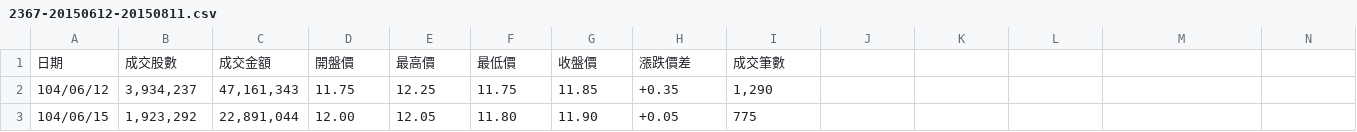
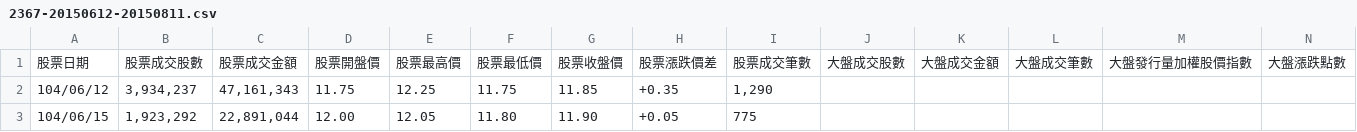
Before and after one commit to RuChiang/tw-treaury-stock-analyzer, a CSV file: data/2367-20150612-20150811.csv, drawn as a sheet; only a part is shown; removed rows and columns are numbered as before the commit, all else as after; the diff names each change by its address in the sheet, - before the commit and + after, or states it on an @@ line.

```diff
--- a/data/2367-20150612-20150811.csv
+++ b/data/2367-20150612-20150811.csv
-row 1: 日期 | 成交股數 | 成交金額 | 開盤價 | 最高價 | 最低價 | 收盤價 | 漲跌價差 | 成交筆數
+row 1: 股票日期 | 股票成交股數 | 股票成交金額 | 股票開盤價 | 股票最高價 | 股票最低價 | 股票收盤價 | 股票漲跌價差 | 股票成交筆數 | 大盤成交股數 | 大盤成交金額 | 大盤成交筆數 | 大盤發行量加權股價指數 | 大盤漲跌點數
```
Also changed, not shown: data/2367-20150821-20151020.csv, data/2367-20160811-20161010.csv, 4 other files.
